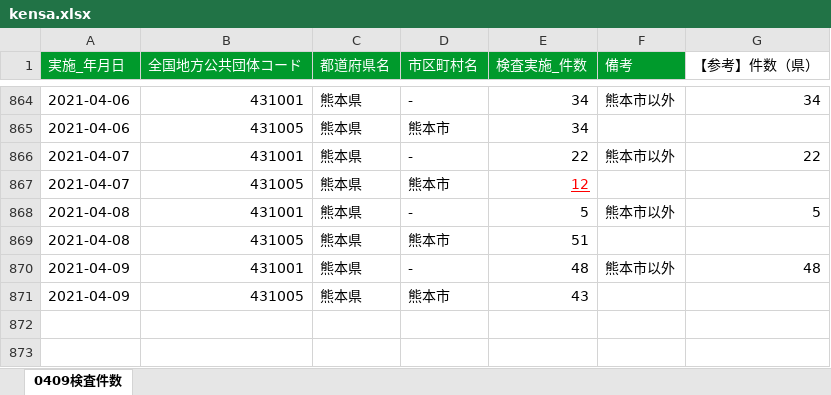
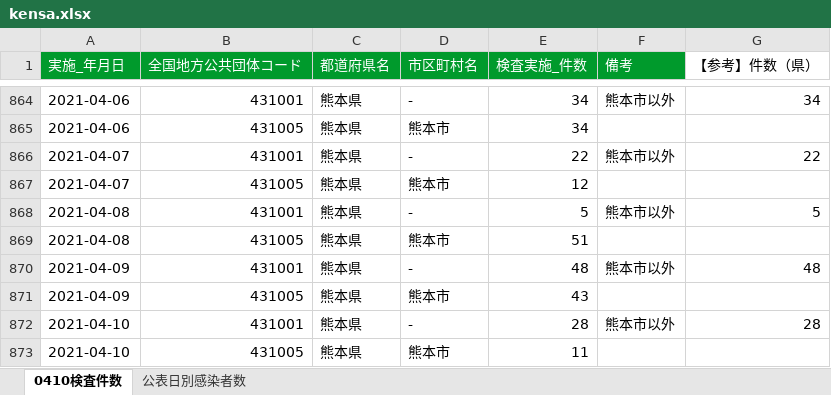
Before and after one commit to makoragi/kumamoto-covid19, an Excel workbook: kensa.xlsx, sheet 0410検査件数, drawn as a sheet; only a part is shown, gaps mark what is left out; values as stored, in another font and other column widths than the file's, no borders; the diff names each change by its address in the sheet, - before the commit and + after, or states it on an @@ line.

```diff
--- a/kensa.xlsx (sheet 0410検査件数)
+++ b/kensa.xlsx (sheet 0410検査件数)
-sheet tab: 0409検査件数
+sheet tab: 0410検査件数
+sheet tab: 公表日別感染者数
@@ E867 underline: on → off, text colour: #FF0000 → black @@
+row 872: 2021-04-10 | 431001 | 熊本県 | - | 28 | 熊本市以外 | 28
+row 873: 2021-04-10 | 431005 | 熊本県 | 熊本市 | 11
```
Also changed, not shown: kanja.xlsx, 1 other file.
